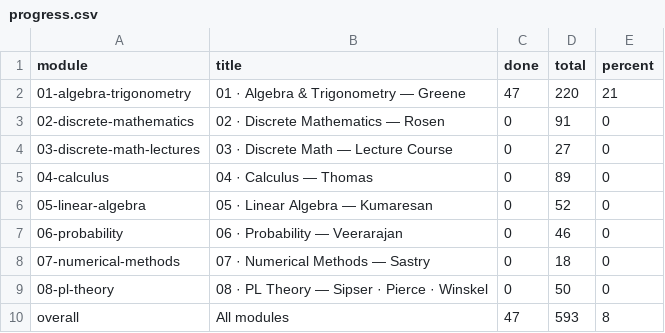
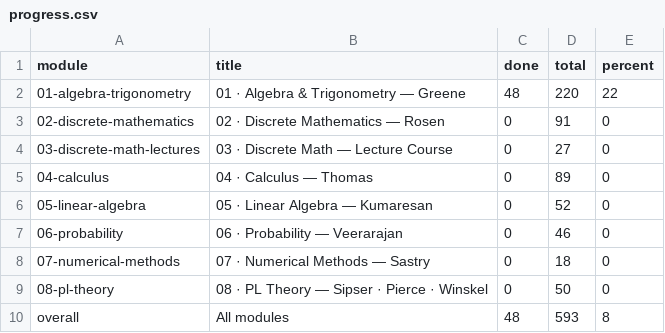
Before and after one commit to Piechutowski/curriculum-math, a CSV file: progress/progress.csv, drawn as a sheet.

```diff
--- a/progress/progress.csv
+++ b/progress/progress.csv
@@ -1,3 +1,3 @@
 module,title,done,total,percent
-01-algebra-trigonometry,"01 · Algebra & Trigonometry — Greene",47,220,21
+01-algebra-trigonometry,"01 · Algebra & Trigonometry — Greene",48,220,22
 02-discrete-mathematics,"02 · Discrete Mathematics — Rosen",0,91,0
@@ -9,2 +9,2 @@ module,title,done,total,percent
 08-pl-theory,"08 · PL Theory — Sipser · Pierce · Winskel",0,50,0
-overall,"All modules",47,593,8
+overall,"All modules",48,593,8
```
Also changed, not shown: progress/log.csv, 5 other files.
